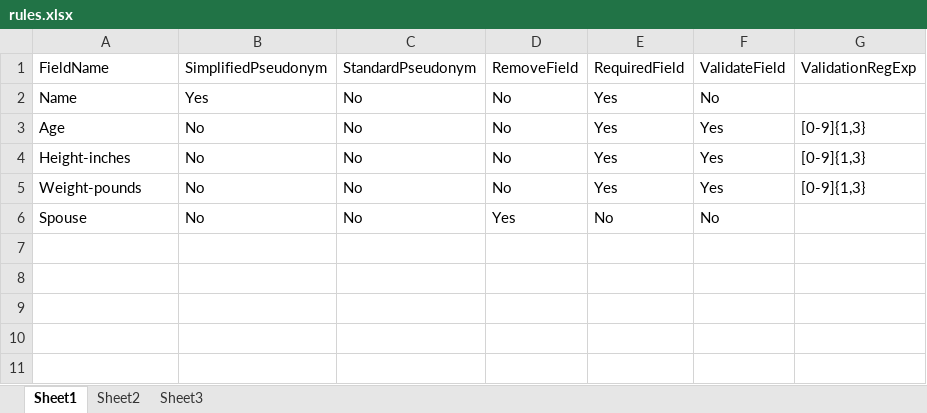
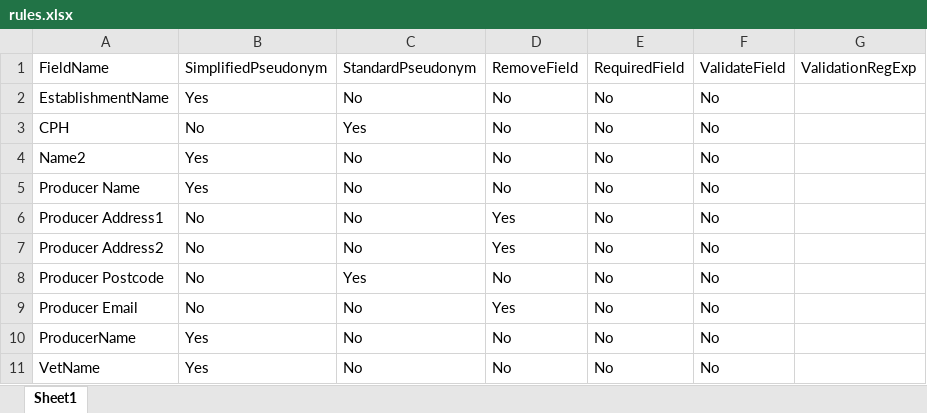
Before and after one commit to aaron-reeves/fsseudonymizer, an Excel workbook: sampleRules/rules.xlsx, sheet Sheet1, drawn as a sheet; values as stored, in another font and other column widths than the file's, no borders; removed rows and columns are numbered as before the commit, all else as after; the diff names each change by its address in the sheet, - before the commit and + after, or states it on an @@ line.

Commit message:
Updated rules file for use with FSS data

```diff
--- a/sampleRules/rules.xlsx (sheet Sheet1)
+++ b/sampleRules/rules.xlsx (sheet Sheet1)
-sheet tab: Sheet2
-sheet tab: Sheet3
+row 2: EstablishmentName | Yes | No | No | No | No
+row 3: CPH | No | Yes | No | No | No
-A4: Name
+A4: Name2
-E4: Yes
+E4: No
-row 3: Age | No | No | No | Yes | Yes | [0-9]{1,3}
-row 4: Height-inches | No | No | No | Yes | Yes | [0-9]{1,3}
-row 5: Weight-pounds | No | No | No | Yes | Yes | [0-9]{1,3}
+row 5: Producer Name | Yes | No | No | No | No
-A6: Spouse
+A6: Producer Address1
+row 7: Producer Address2 | No | No | Yes | No | No
+row 8: Producer Postcode | No | Yes | No | No | No
+row 9: Producer Email | No | No | Yes | No | No
+row 10: ProducerName | Yes | No | No | No | No
+row 11: VetName | Yes | No | No | No | No
```
Also changed, not shown: 1 other file.
